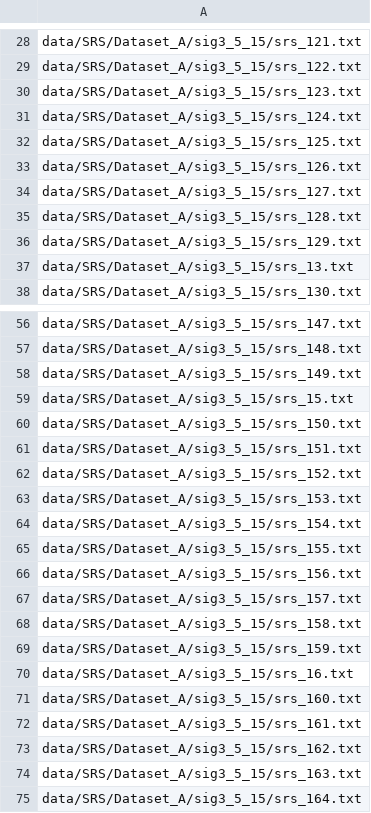
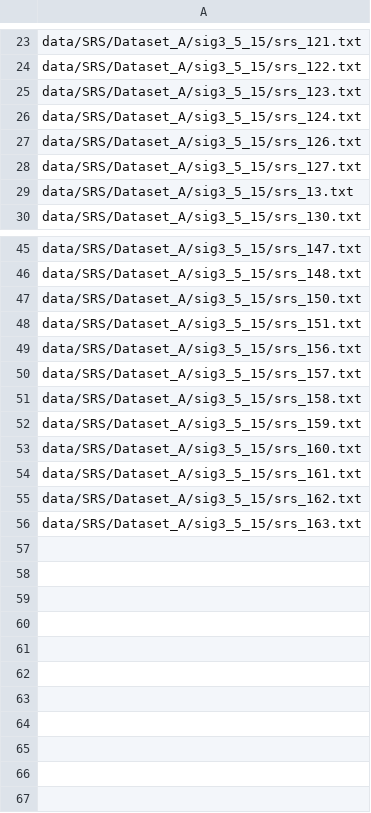
Before and after one commit to SebastianMueller41/Masterthesis, a CSV file: data/SRS/sig3_5_15.csv, drawn as a sheet; only a part is shown, gaps mark what is left out; the diff covers the shown part only.

```diff
--- a/data/SRS/sig3_5_15.csv
+++ b/data/SRS/sig3_5_15.csv
@@ -31,7 +26,4 @@ data/SRS/Dataset_A/sig3_5_15/srs_123.txt
 data/SRS/Dataset_A/sig3_5_15/srs_124.txt
-data/SRS/Dataset_A/sig3_5_15/srs_125.txt
 data/SRS/Dataset_A/sig3_5_15/srs_126.txt
 data/SRS/Dataset_A/sig3_5_15/srs_127.txt
-data/SRS/Dataset_A/sig3_5_15/srs_128.txt
-data/SRS/Dataset_A/sig3_5_15/srs_129.txt
 data/SRS/Dataset_A/sig3_5_15/srs_13.txt
@@ -57,10 +46,4 @@ data/SRS/Dataset_A/sig3_5_15/srs_147.txt
 data/SRS/Dataset_A/sig3_5_15/srs_148.txt
-data/SRS/Dataset_A/sig3_5_15/srs_149.txt
-data/SRS/Dataset_A/sig3_5_15/srs_15.txt
 data/SRS/Dataset_A/sig3_5_15/srs_150.txt
 data/SRS/Dataset_A/sig3_5_15/srs_151.txt
-data/SRS/Dataset_A/sig3_5_15/srs_152.txt
-data/SRS/Dataset_A/sig3_5_15/srs_153.txt
-data/SRS/Dataset_A/sig3_5_15/srs_154.txt
-data/SRS/Dataset_A/sig3_5_15/srs_155.txt
 data/SRS/Dataset_A/sig3_5_15/srs_156.txt
@@ -69,3 +52,2 @@ data/SRS/Dataset_A/sig3_5_15/srs_158.txt
 data/SRS/Dataset_A/sig3_5_15/srs_159.txt
-data/SRS/Dataset_A/sig3_5_15/srs_16.txt
 data/SRS/Dataset_A/sig3_5_15/srs_160.txt
@@ -74,2 +56 @@ data/SRS/Dataset_A/sig3_5_15/srs_162.txt
 data/SRS/Dataset_A/sig3_5_15/srs_163.txt
-data/SRS/Dataset_A/sig3_5_15/srs_164.txt
```
Also changed, not shown: 8 removed rows elsewhere in this file, 3 other files.
